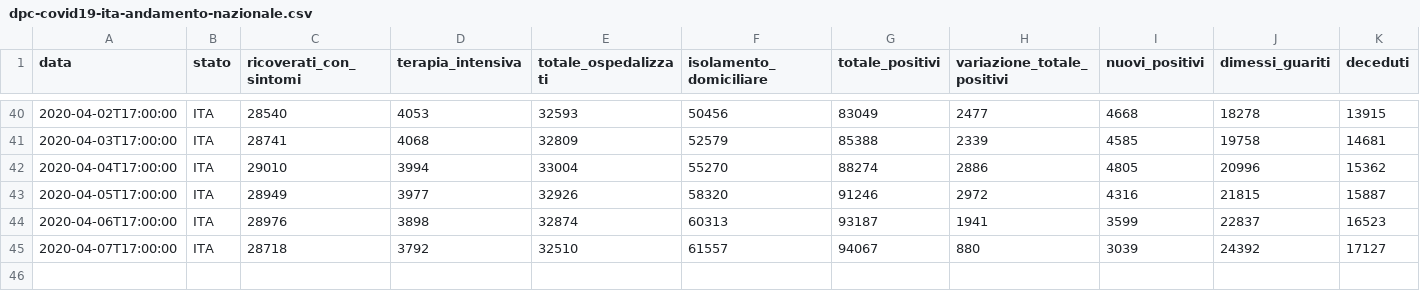
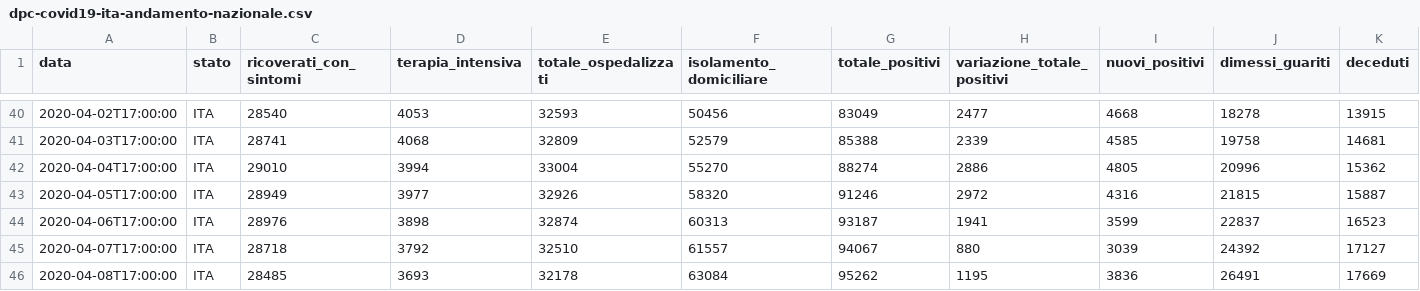
Before and after one commit to paganim/COVID-19-Italy-Analysis, a CSV file: data/dati-andamento-nazionale/dpc-covid19-ita-andamento-nazionale.csv, drawn as a sheet; only a part is shown, gaps mark what is left out; rows hold the shown columns only; the diff names each change by its address in the sheet, - before the commit and + after, or states it on an @@ line.

```diff
--- a/data/dati-andamento-nazionale/dpc-covid19-ita-andamento-nazionale.csv
+++ b/data/dati-andamento-nazionale/dpc-covid19-ita-andamento-nazionale.csv
+row 46: 2020-04-08T17:00:00 | ITA | 28485 | 3693 | 32178 | 63084 | 95262 | 1195 | 3836 | 26491 | 17669
```
Also changed, not shown: data/dati-regioni/dpc-covid19-ita-regioni.csv, 22 other files.
